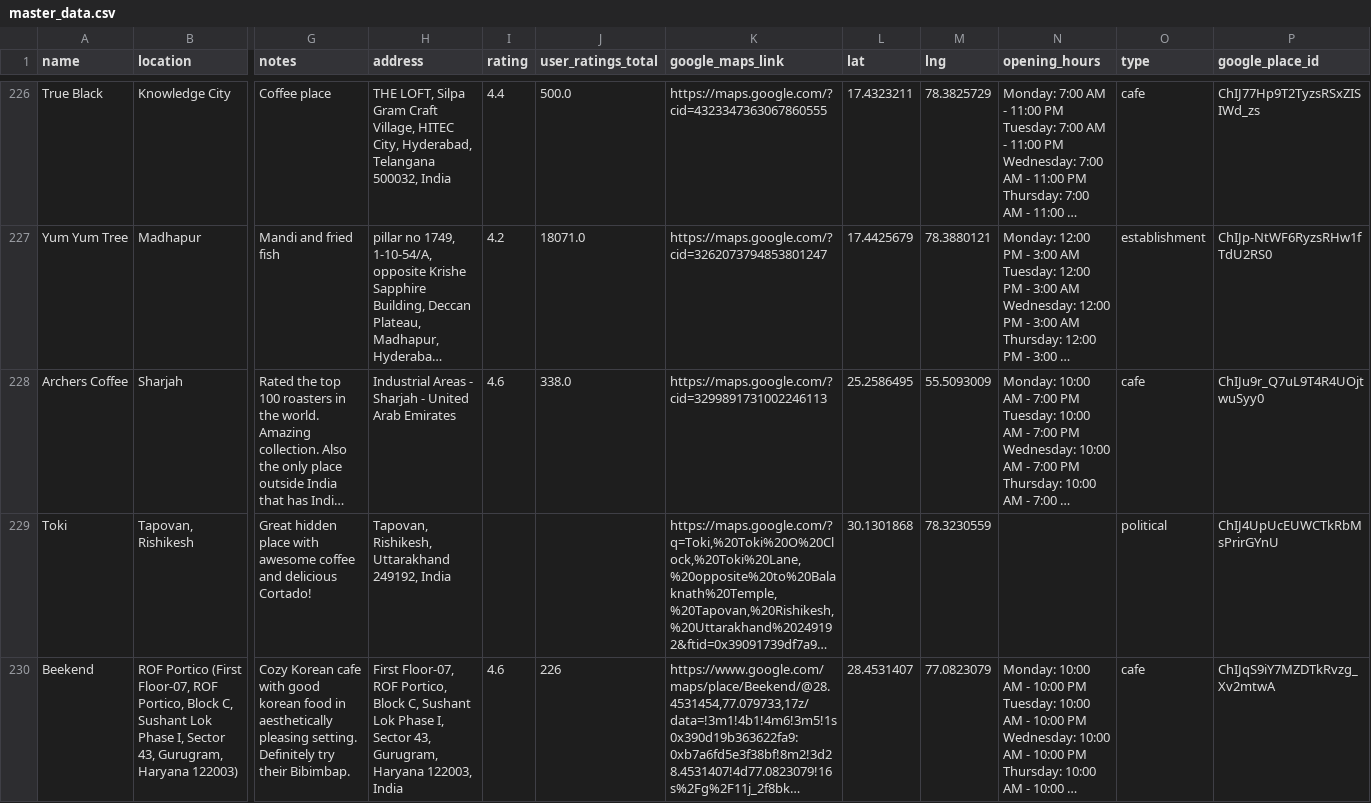
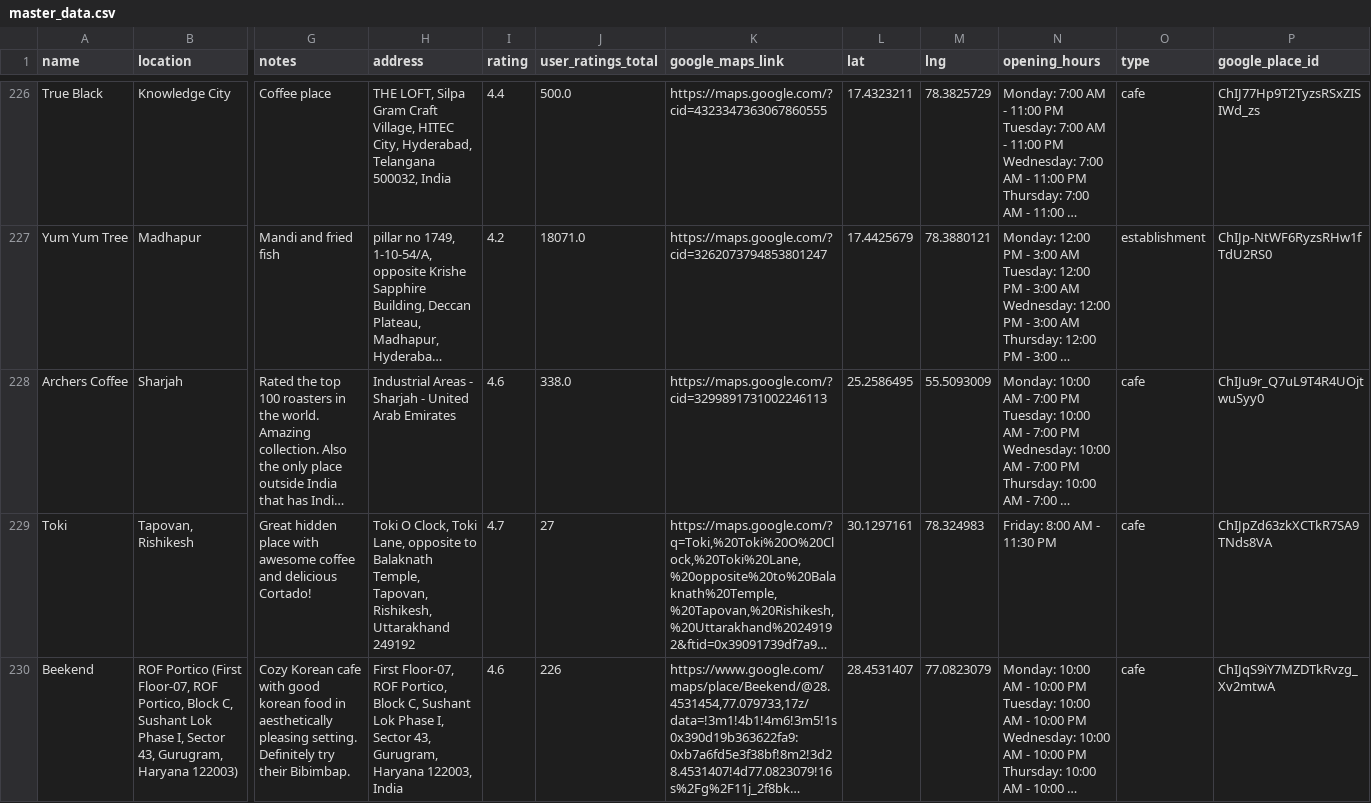
Before and after one commit to harshvardhaniimi/map-of-tiny-perfect-things, a CSV file: master_data/master_data.csv, drawn as a sheet; only a part is shown, gaps mark what is left out; long unchanged cells end in …; the diff names each change by its address in the sheet, - before the commit and + after, or states it on an @@ line.

```diff
--- a/master_data/master_data.csv
+++ b/master_data/master_data.csv
-H229 (address): Tapovan, Rishikesh, Uttarakhand 249192, India
+H229 (address): Toki O Clock, Toki Lane, opposite to Balaknath Temple, Tapovan, Rishikesh, Uttarakhand 249192
-I229 (rating): (empty)
+I229 (rating): 4.7
-J229 (user_ratings_total): (empty)
+J229 (user_ratings_total): 27
-L229 (lat): 30.1301868
+L229 (lat): 30.1297161
-M229 (lng): 78.3230559
+M229 (lng): 78.324983
-N229 (opening_hours): (empty)
+N229 (opening_hours): Friday: 8:00 AM - 11:30 PM
-O229 (type): political
+O229 (type): cafe
-P229 (google_place_id): ChIJ4UpUcEUWCTkRbMsPrirGYnU
+P229 (google_place_id): ChIJpZd63zkXCTkR7SA9TNds8VA
```
Also changed, not shown: data_creation/place_submissions.csv, 8 other files.
